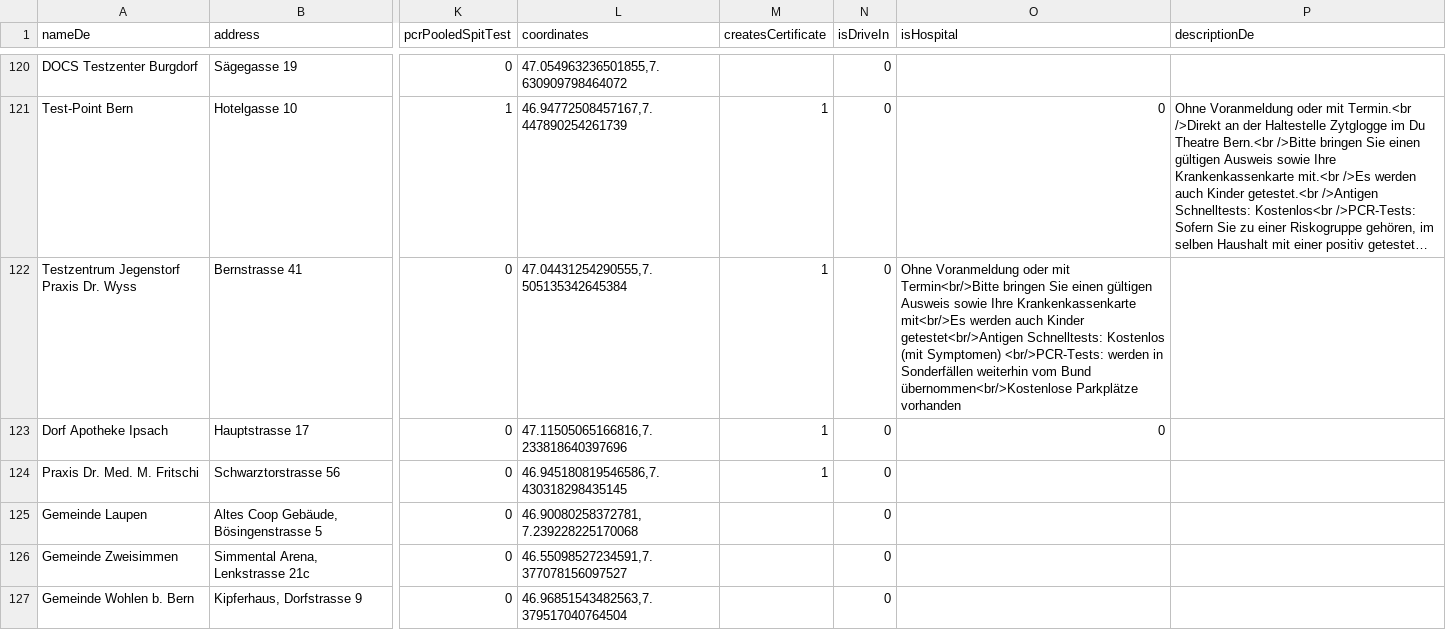
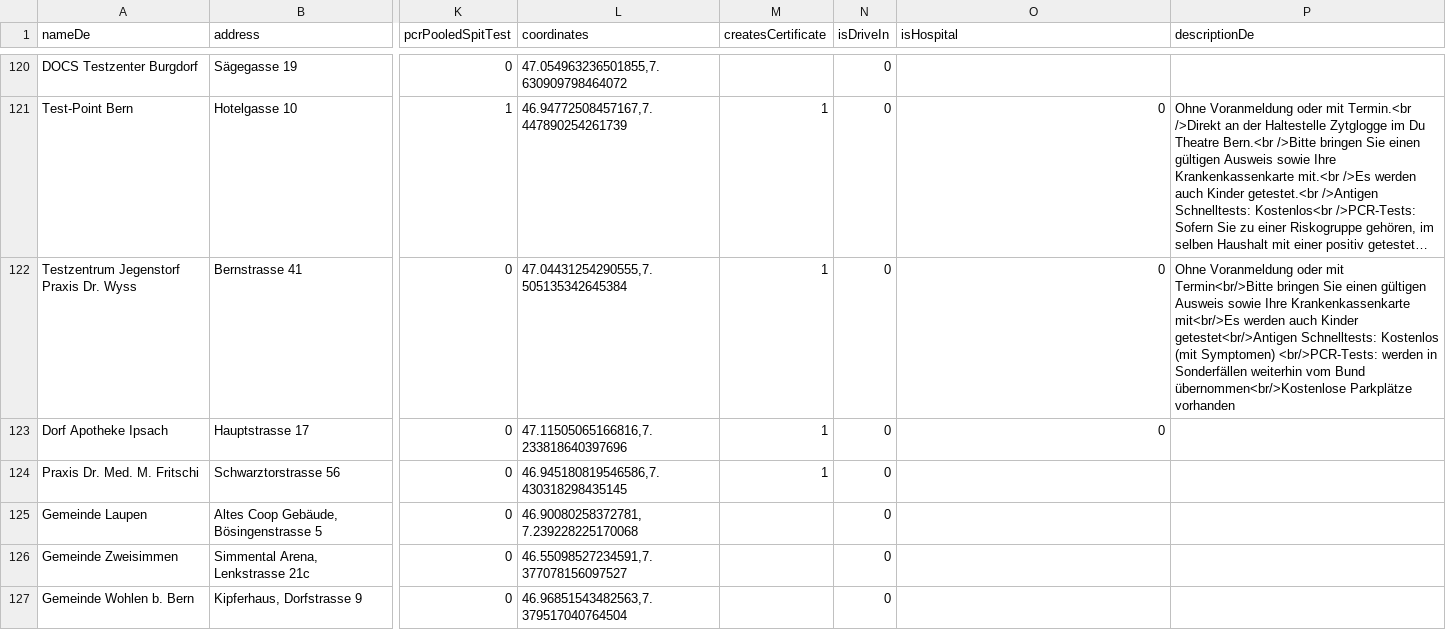
Before and after one commit to openDataBE/TestOffer, a CSV file: test_locations.csv, drawn as a sheet; only a part is shown, gaps mark what is left out; long unchanged cells end in …; the diff names each change by its address in the sheet, - before the commit and + after, or states it on an @@ line.

Commit message:
Update test_locations.csv

```diff
--- a/test_locations.csv
+++ b/test_locations.csv
-O122 (isHospital): Ohne Voranmeldung oder mit Termin<br/>Bitte bringen Sie einen gültigen Ausweis sowie Ihre Krankenkassenkarte mit<br/>Es werden auch Kinder getestet<br/>Antigen Schnelltests: Kostenlos (mit Symptomen) <br/>PCR-Tests: werden in Sonderfällen weiterhin vom Bund übernommen<br/>Kostenlose Parkplätze vorhanden
+O122 (isHospital): 0
-P122 (descriptionDe): (empty)
+P122 (descriptionDe): Ohne Voranmeldung oder mit Termin<br/>Bitte bringen Sie einen gültigen Ausweis sowie Ihre Krankenkassenkarte mit<br/>Es werden auch Kinder getestet<br/>Antigen Schnelltests: Kostenlos (mit Symptomen) <br/>PCR-Tests: werden in Sonderfällen weiterhin vom Bund übernommen<br/>Kostenlose Parkplätze vorhanden
```
